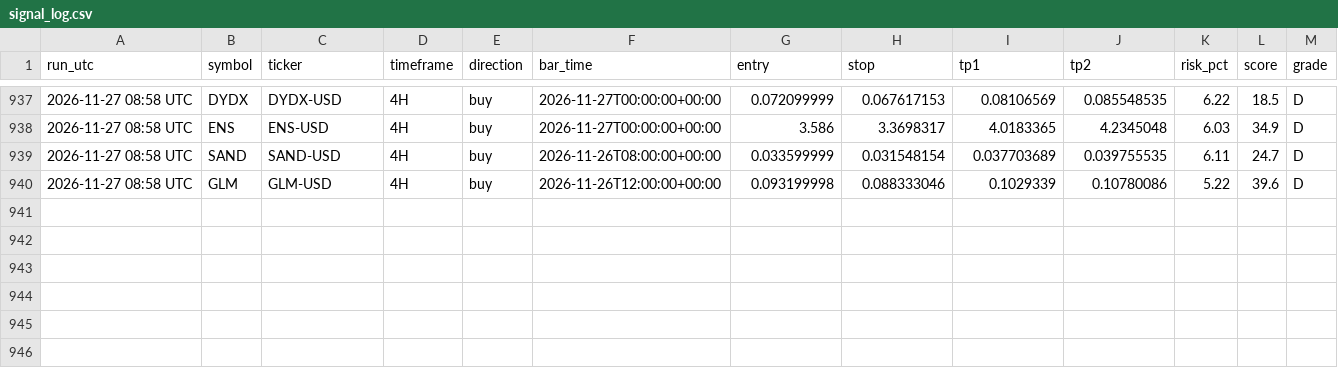
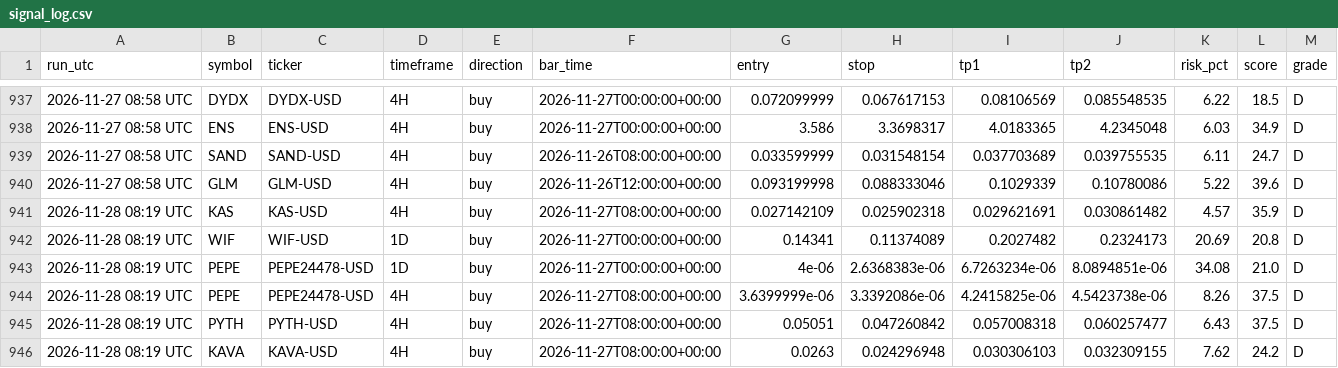
Before and after one commit to jaggadhruv/supertrend-crypto-scanner, a CSV file: data/signal_log.csv, drawn as a sheet; only a part is shown, gaps mark what is left out; the diff names each change by its address in the sheet, - before the commit and + after, or states it on an @@ line.

```diff
--- a/data/signal_log.csv
+++ b/data/signal_log.csv
+row 941: 2026-11-28 08:19 UTC | KAS | KAS-USD | 4H | buy | 2026-11-27T08:00:00+00:00 | 0.027142109 | 0.025902318 | 0.029621691 | 0.030861482 | 4.57 | 35.9 | D
+row 942: 2026-11-28 08:19 UTC | WIF | WIF-USD | 1D | buy | 2026-11-27T00:00:00+00:00 | 0.14341 | 0.11374089 | 0.2027482 | 0.2324173 | 20.69 | 20.8 | D
+row 943: 2026-11-28 08:19 UTC | PEPE | PEPE24478-USD | 1D | buy | 2026-11-27T00:00:00+00:00 | 4e-06 | 2.6368383e-06 | 6.7263234e-06 | 8.0894851e-06 | 34.08 | 21.0 | D
+row 944: 2026-11-28 08:19 UTC | PEPE | PEPE24478-USD | 4H | buy | 2026-11-27T08:00:00+00:00 | 3.6399999e-06 | 3.3392086e-06 | 4.2415825e-06 | 4.5423738e-06 | 8.26 | 37.5 | D
+row 945: 2026-11-28 08:19 UTC | PYTH | PYTH-USD | 4H | buy | 2026-11-27T08:00:00+00:00 | 0.05051 | 0.047260842 | 0.057008318 | 0.060257477 | 6.43 | 37.5 | D
+row 946: 2026-11-28 08:19 UTC | KAVA | KAVA-USD | 4H | buy | 2026-11-27T08:00:00+00:00 | 0.0263 | 0.024296948 | 0.030306103 | 0.032309155 | 7.62 | 24.2 | D
```
Also changed, not shown: 6 other files.
